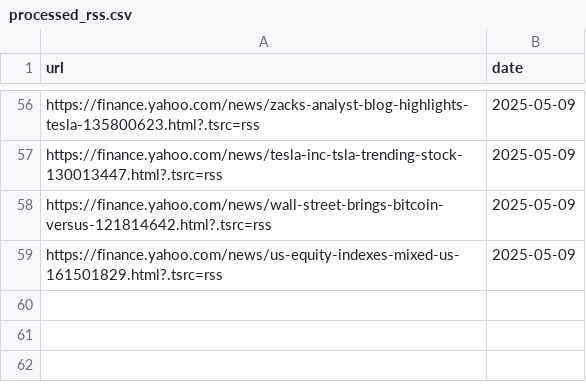
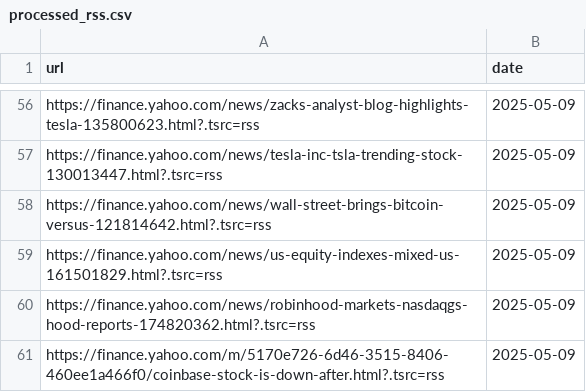
Before and after one commit to Shivtomar97/market_sentiment_bot, a CSV file: processed_rss.csv, drawn as a sheet; only a part is shown, gaps mark what is left out.

```diff
--- a/processed_rss.csv
+++ b/processed_rss.csv
@@ -59 +59,3 @@ https://finance.yahoo.com/news/wall-street-brings-bitcoin-versus-121814642.html?
 https://finance.yahoo.com/news/us-equity-indexes-mixed-us-161501829.html?.tsrc=rss,2025-05-09
+https://finance.yahoo.com/news/robinhood-markets-nasdaqgs-hood-reports-174820362.html?.tsrc=rss,2025-05-09
+https://finance.yahoo.com/m/5170e726-6d46-3515-8406-460ee1a466f0/coinbase-stock-is-down-after.html?.tsrc=rss,2025-05-09
```
Also changed, not shown: sentiment_log_rss.csv, 3 other files.
